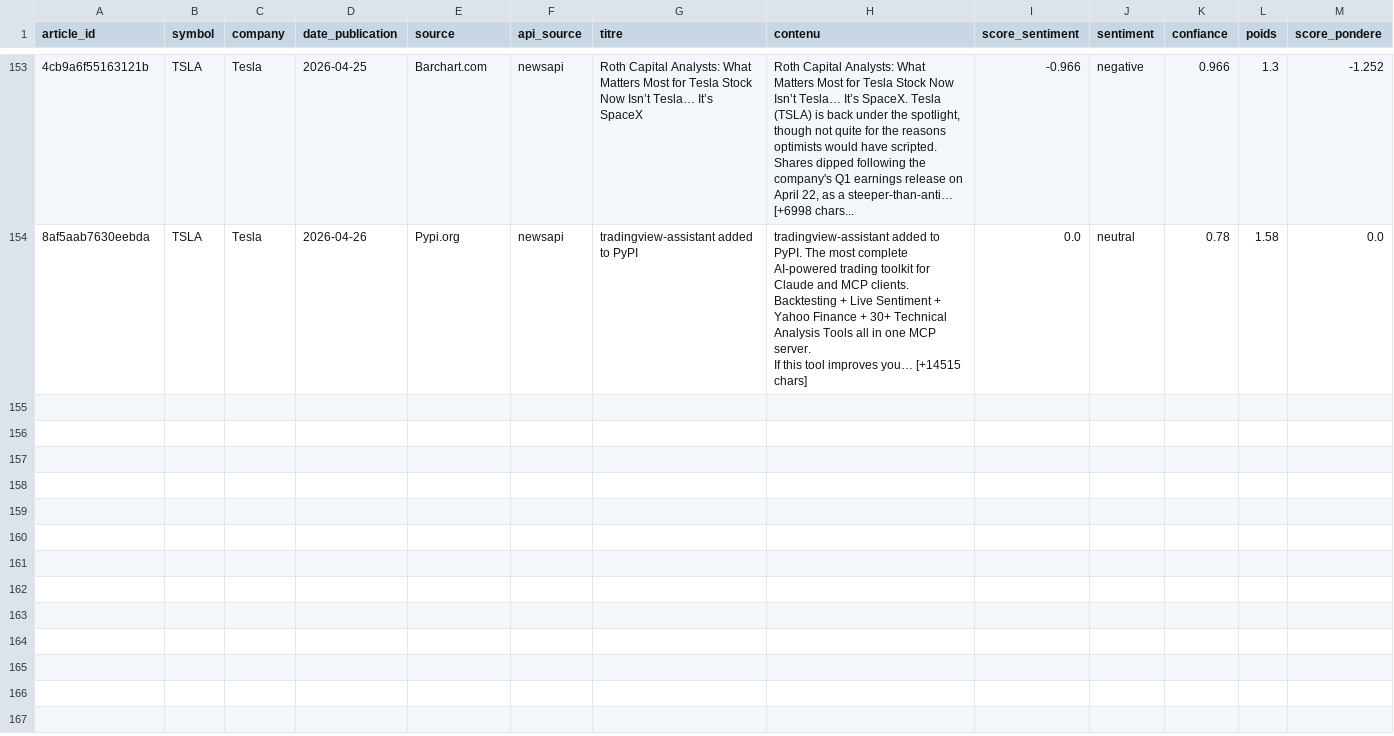
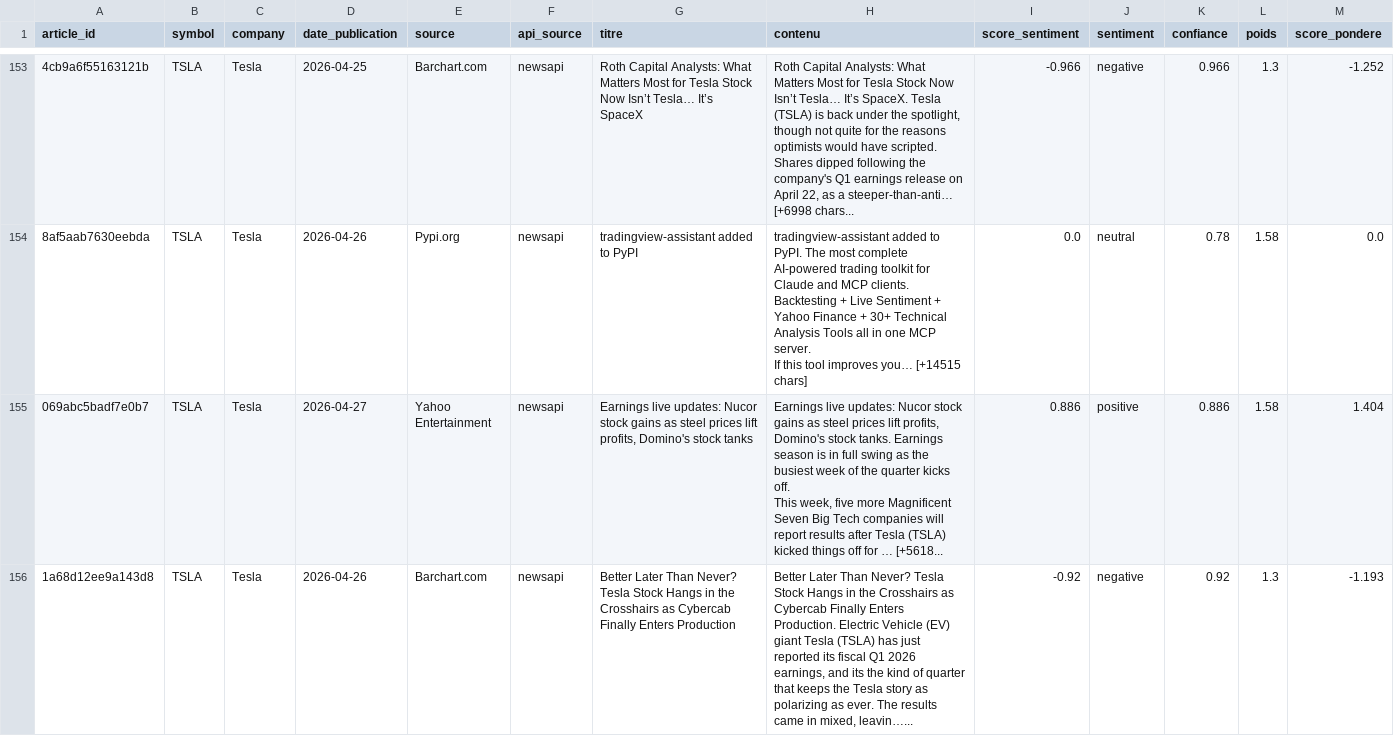
Before and after one commit to adam-hassen/stock-auto-update, a CSV file: data/articles_sentiment/TSLA.csv, drawn as a sheet; only a part is shown, gaps mark what is left out; rows hold the shown columns only; ↵ is a line break in a cell; the diff covers the shown part only; the diff names each change by its address in the sheet, - before the commit and + after, or states it on an @@ line.

```diff
--- a/data/articles_sentiment/TSLA.csv
+++ b/data/articles_sentiment/TSLA.csv
+row 155: 069abc5badf7e0b7 | TSLA | Tesla | 2026-04-27 | Yahoo Entertainment | newsapi | Earnings live updates: Nucor stock gains as steel prices lift profits, Domino's stock tanks | Earnings live updates: Nucor stock gains as steel prices lift profits, Domino's stock tanks. Earnings season is in full swing as the busiest week of the quarter kicks off. ↵ This week, five more Magnificent Seven Big Tech companies will report results after Tesla (TSLA) kicked things off for … [+5618... | 0.886 | positive | 0.886 | 1.58 | 1.404
+row 156: 1a68d12ee9a143d8 | TSLA | Tesla | 2026-04-26 | Barchart.com | newsapi | Better Later Than Never? Tesla Stock Hangs in the Crosshairs as Cybercab Finally Enters Production | Better Later Than Never? Tesla Stock Hangs in the Crosshairs as Cybercab Finally Enters Production. Electric Vehicle (EV) giant Tesla (TSLA) has just reported its fiscal Q1 2026 earnings, and its the kind of quarter that keeps the Tesla story as polarizing as ever. The results came in mixed, leavin…... | -0.92 | negative | 0.92 | 1.3 | -1.193
```
Also changed, not shown: 2 added rows elsewhere in this file, data/articles_sentiment/AAPL.csv, data/articles_sentiment/AMZN.csv, 14 other files.
